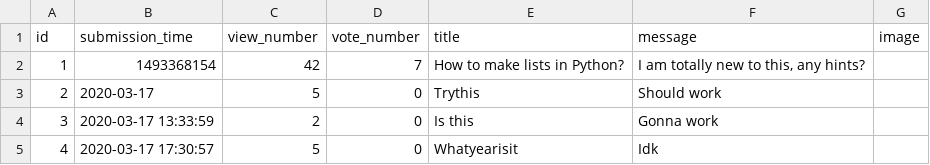
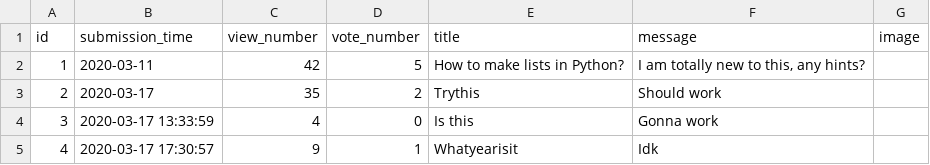
Before and after one commit to b-bence/ask_mate_sprint1, a CSV file: questions.csv, drawn as a sheet.

```diff
--- a/questions.csv
+++ b/questions.csv
@@ -1,5 +1,5 @@
 id,submission_time,view_number,vote_number,title,message,image
-1,1493368154,42,7,How to make lists in Python?,"I am totally new to this, any hints?",
-2,2020-03-17,5,0,Trythis,Should work,
-3,2020-03-17 13:33:59,2,0,Is this,Gonna work,
-4,2020-03-17 17:30:57,5,0,Whatyearisit,Idk,
+1,2020-03-11,42,5,How to make lists in Python?,"I am totally new to this, any hints?",
+2,2020-03-17,35,2,Trythis,Should work,
+3,2020-03-17 13:33:59,4,0,Is this,Gonna work,
+4,2020-03-17 17:30:57,9,1,Whatyearisit,Idk,
```
Also changed, not shown: answers.csv, 2 other files.
